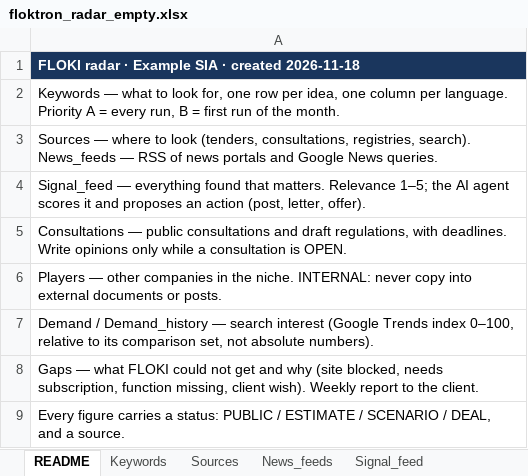
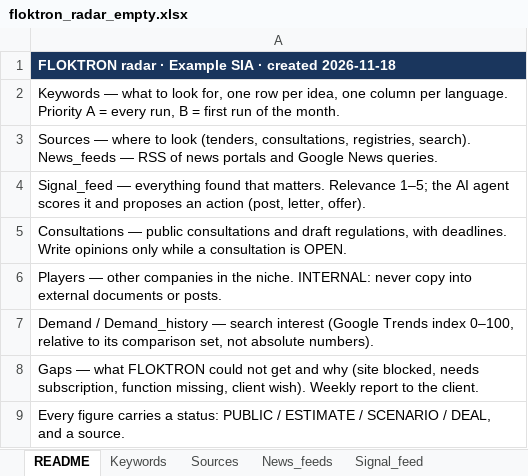
Before and after one commit to Floktron/floktron, an Excel workbook: templates/floktron_radar_empty.xlsx, sheet README, drawn as a sheet; values as stored, in another font and other column widths than the file's, no borders; the diff names each change by its address in the sheet, - before the commit and + after, or states it on an @@ line.

```diff
--- a/templates/floktron_radar_empty.xlsx (sheet README)
+++ b/templates/floktron_radar_empty.xlsx (sheet README)
-A1: FLOKI radar ·…
+A1: FLOKTRON radar ·…
-A8: …— what FLOKI could not…
+A8: …— what FLOKTRON could not…
```
Also changed, not shown: templates/floktron_base_empty.xlsx, 32 other files.
